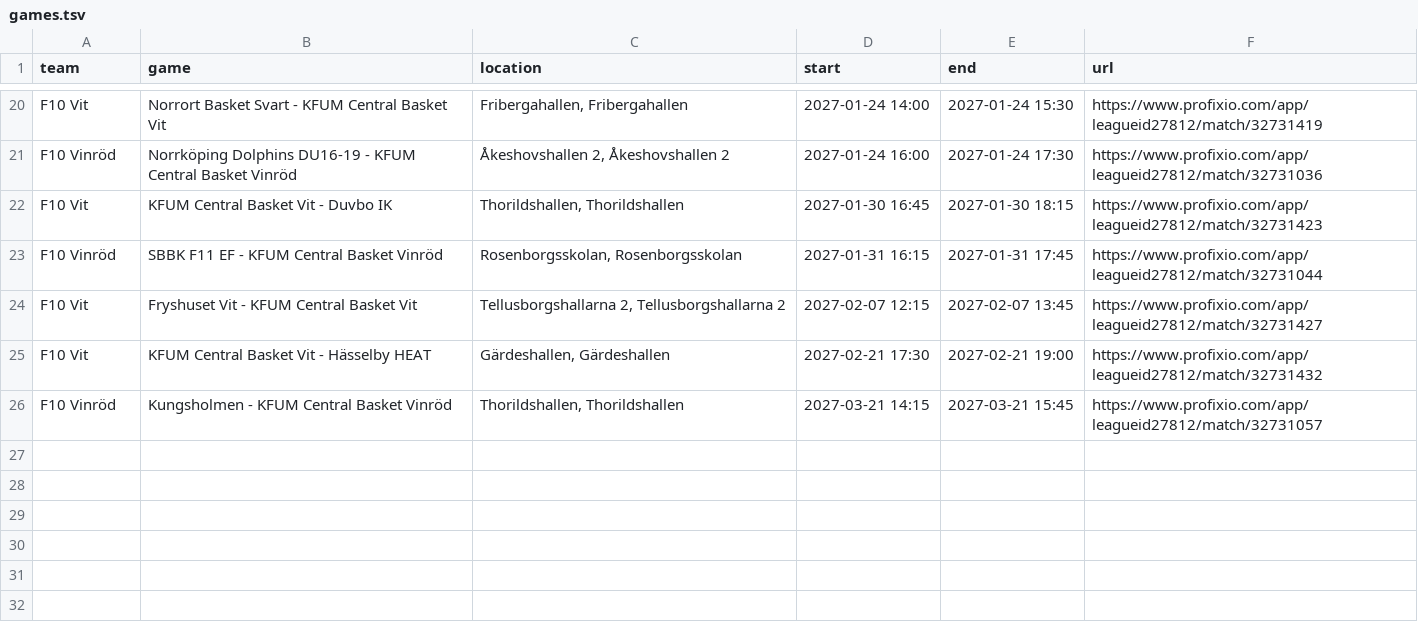
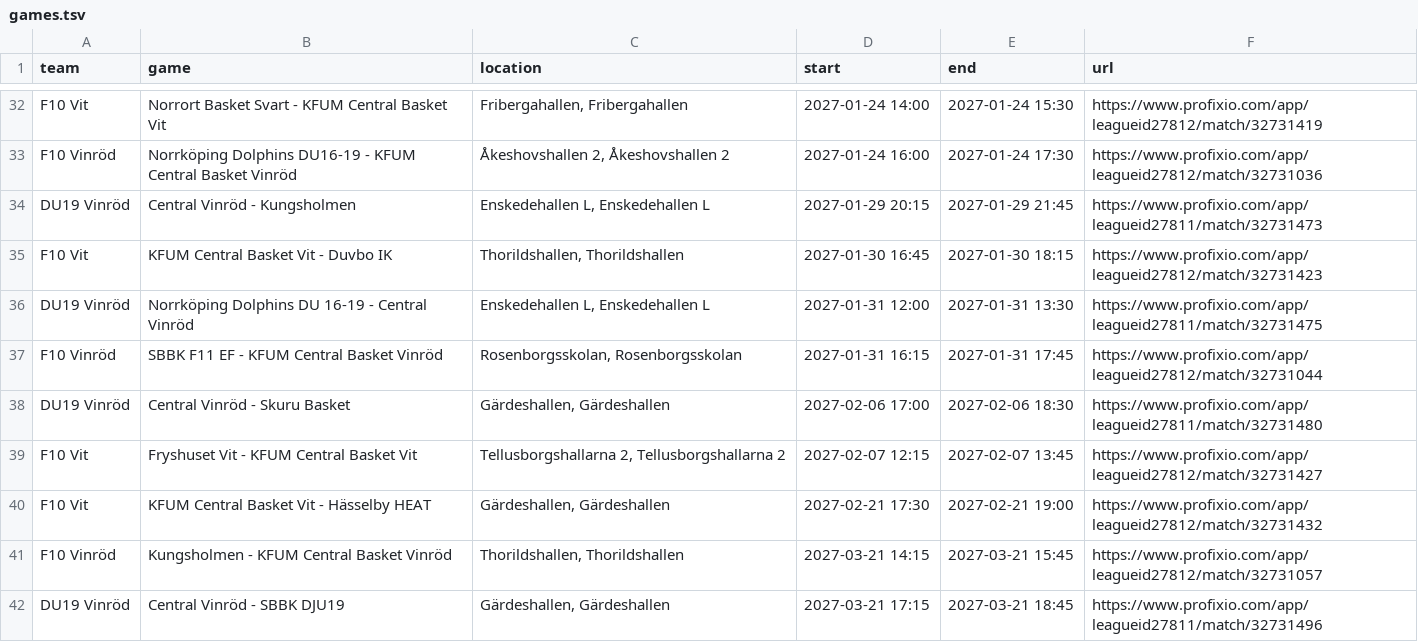
Before and after one commit to cm-src/matchschema, a TSV file: data/games.tsv, drawn as a sheet; only a part is shown, gaps mark what is left out; the diff covers the shown part only.

```diff
--- a/data/games.tsv
+++ b/data/games.tsv
@@ -21,4 +33,7 @@ F10 Vit	Norrort Basket Svart - KFUM Central Basket Vit	Fribergahallen, Fribergah
 F10 Vinröd	Norrköping Dolphins DU16-19 - KFUM Central Basket Vinröd	Åkeshovshallen 2, Åkeshovshallen 2	2027-01-24 16:00	2027-01-24 17:30	https://www.profixio.com/app/leagueid27812/match/32731036
+DU19 Vinröd	Central Vinröd - Kungsholmen	Enskedehallen L, Enskedehallen L	2027-01-29 20:15	2027-01-29 21:45	https://www.profixio.com/app/leagueid27811/match/32731473
 F10 Vit	KFUM Central Basket Vit - Duvbo IK	Thorildshallen, Thorildshallen	2027-01-30 16:45	2027-01-30 18:15	https://www.profixio.com/app/leagueid27812/match/32731423
+DU19 Vinröd	Norrköping Dolphins DU 16-19 - Central Vinröd	Enskedehallen L, Enskedehallen L	2027-01-31 12:00	2027-01-31 13:30	https://www.profixio.com/app/leagueid27811/match/32731475
 F10 Vinröd	SBBK F11 EF - KFUM Central Basket Vinröd	Rosenborgsskolan, Rosenborgsskolan	2027-01-31 16:15	2027-01-31 17:45	https://www.profixio.com/app/leagueid27812/match/32731044
+DU19 Vinröd	Central Vinröd - Skuru Basket	Gärdeshallen, Gärdeshallen	2027-02-06 17:00	2027-02-06 18:30	https://www.profixio.com/app/leagueid27811/match/32731480
 F10 Vit	Fryshuset Vit - KFUM Central Basket Vit	Tellusborgshallarna 2, Tellusborgshallarna 2	2027-02-07 12:15	2027-02-07 13:45	https://www.profixio.com/app/leagueid27812/match/32731427
@@ -26 +41,2 @@ F10 Vit	KFUM Central Basket Vit - Hässelby HEAT	Gärdeshallen, Gärdeshallen	20
 F10 Vinröd	Kungsholmen - KFUM Central Basket Vinröd	Thorildshallen, Thorildshallen	2027-03-21 14:15	2027-03-21 15:45	https://www.profixio.com/app/leagueid27812/match/32731057
+DU19 Vinröd	Central Vinröd - SBBK DJU19	Gärdeshallen, Gärdeshallen	2027-03-21 17:15	2027-03-21 18:45	https://www.profixio.com/app/leagueid27811/match/32731496
```
Also changed, not shown: 12 added rows elsewhere in this file, 2 other files.
